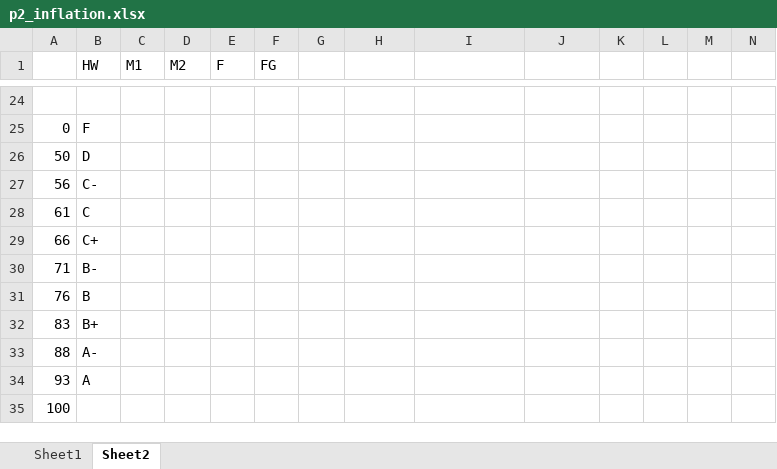
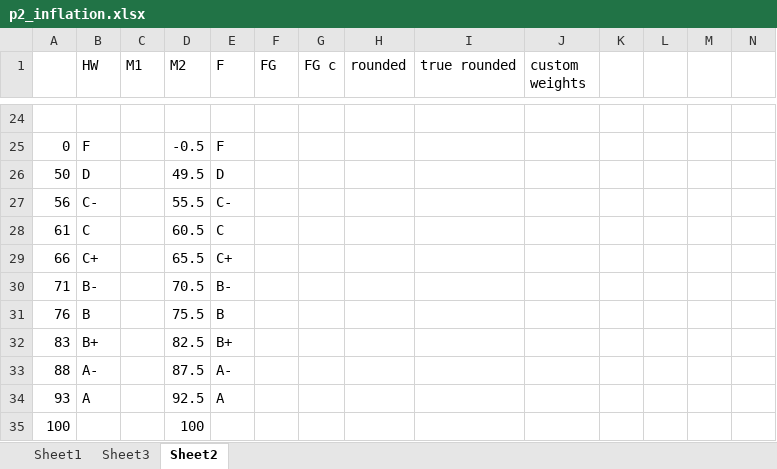
Before and after one commit to robly18/theorems, an Excel workbook: teaching/math196_spring_2025/p2_inflation.xlsx, sheet Sheet2, drawn as a sheet; only a part is shown, gaps mark what is left out; values as stored, in another font and other column widths than the file's, no borders; the diff covers the shown part only; the diff names each change by its address in the sheet, - before the commit and + after, or states it on an @@ line.

```diff
--- a/teaching/math196_spring_2025/p2_inflation.xlsx (sheet Sheet2)
+++ b/teaching/math196_spring_2025/p2_inflation.xlsx (sheet Sheet2)
+sheet tab: Sheet3
-G1: (empty)
+G1: FG c
-H1: (empty)
+H1: rounded
-I1: (empty)
+I1: true rounded
-J1: (empty)
+J1: custom weights
-D25 (M2): (empty)
+D25 (M2): -0.5
-E25 (F): (empty)
+E25 (F): F
-D26 (M2): (empty)
+D26 (M2): 49.5
-E26 (F): (empty)
+E26 (F): D
-D27 (M2): (empty)
+D27 (M2): 55.5
-E27 (F): (empty)
+E27 (F): C-
-D28 (M2): (empty)
+D28 (M2): 60.5
-E28 (F): (empty)
+E28 (F): C
-D29 (M2): (empty)
+D29 (M2): 65.5
-E29 (F): (empty)
+E29 (F): C+
-D30 (M2): (empty)
+D30 (M2): 70.5
-E30 (F): (empty)
+E30 (F): B-
-D31 (M2): (empty)
+D31 (M2): 75.5
-E31 (F): (empty)
+E31 (F): B
-D32 (M2): (empty)
+D32 (M2): 82.5
-E32 (F): (empty)
+E32 (F): B+
-D33 (M2): (empty)
+D33 (M2): 87.5
-E33 (F): (empty)
+E33 (F): A-
-D34 (M2): (empty)
+D34 (M2): 92.5
-E34 (F): (empty)
+E34 (F): A
-D35 (M2): (empty)
+D35 (M2): 100
```
Also changed, not shown: 2 added rows, 2 removed rows and 28 edited cells elsewhere in this sheet, sheet Sheet1, 57 other files.
